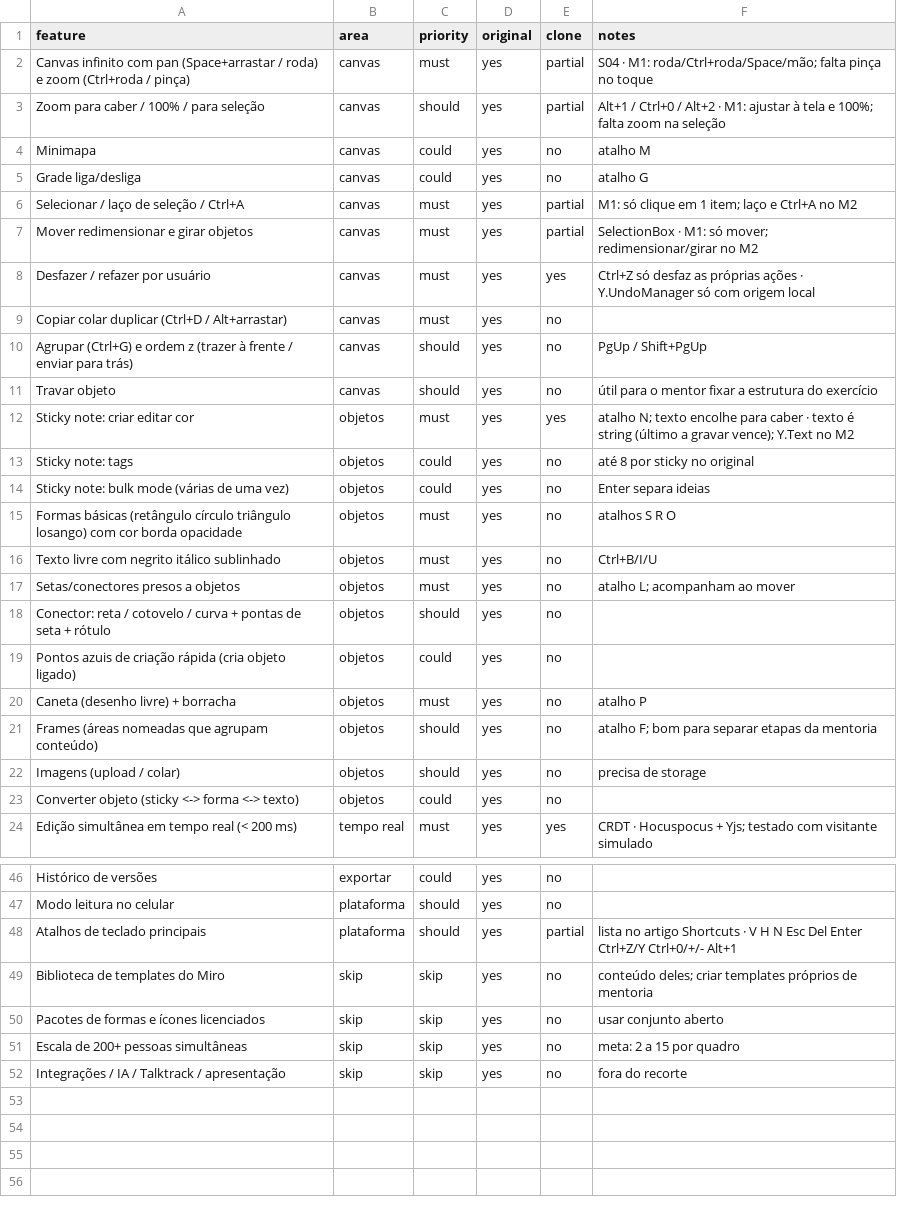
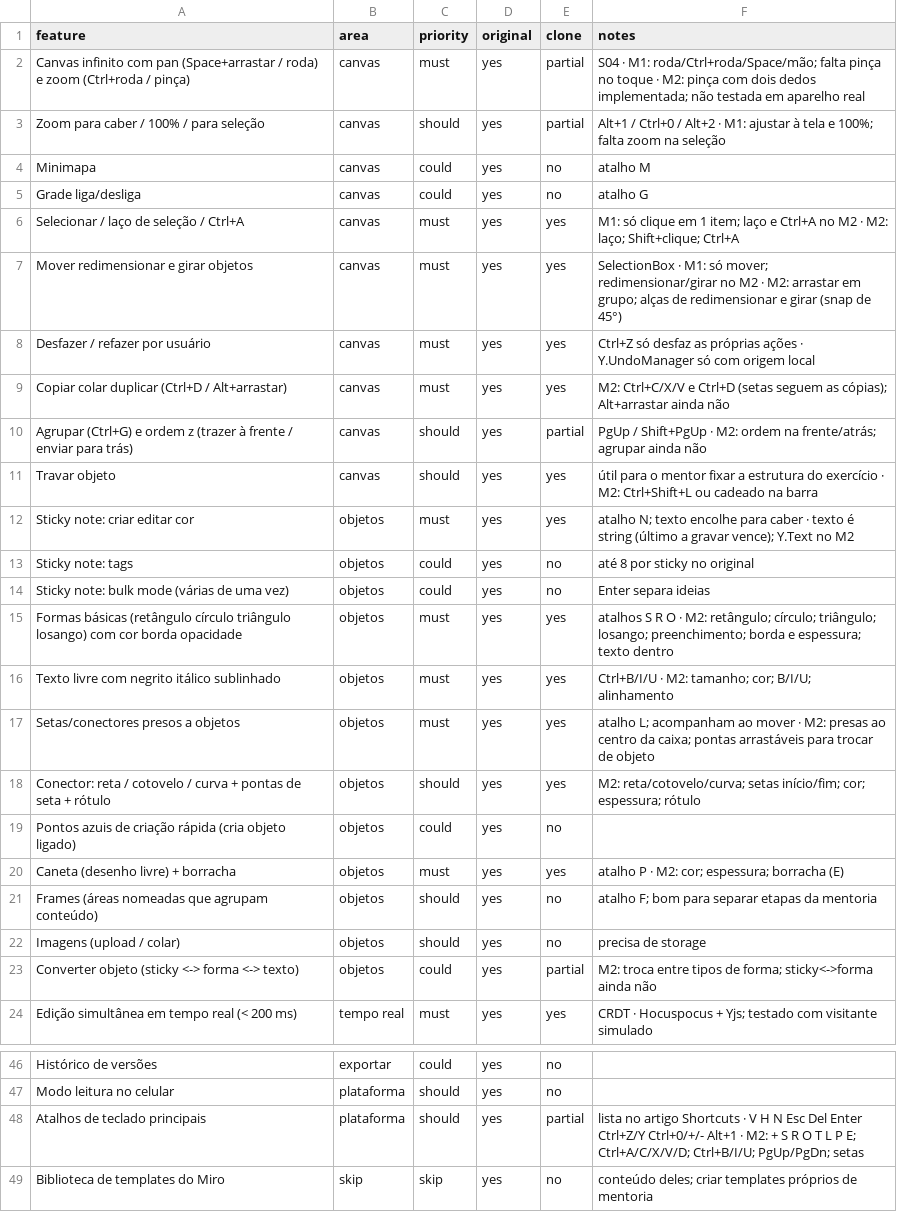
Before and after one commit to Pangeia96/mentoria-board, a CSV file: replica/features.csv, drawn as a sheet; only a part is shown, gaps mark what is left out; the shorter side is filled out with more unchanged rows.

```diff
--- a/replica/features.csv
+++ b/replica/features.csv
@@ -1,3 +1,3 @@
 feature,area,priority,original,clone,notes
-Canvas infinito com pan (Space+arrastar / roda) e zoom (Ctrl+roda / pinça),canvas,must,yes,partial,S04 · M1: roda/Ctrl+roda/Space/mão; falta pinça no toque
+Canvas infinito com pan (Space+arrastar / roda) e zoom (Ctrl+roda / pinça),canvas,must,yes,partial,S04 · M1: roda/Ctrl+roda/Space/mão; falta pinça no toque · M2: pinça com dois dedos implementada; não testada em aparelho real
 Zoom para caber / 100% / para seleção,canvas,should,yes,partial,Alt+1 / Ctrl+0 / Alt+2 · M1: ajustar à tela e 100%; falta zoom na seleção
@@ -5,8 +5,8 @@ Minimapa,canvas,could,yes,no,atalho M
 Grade liga/desliga,canvas,could,yes,no,atalho G
-Selecionar / laço de seleção / Ctrl+A,canvas,must,yes,partial,M1: só clique em 1 item; laço e Ctrl+A no M2
-Mover redimensionar e girar objetos,canvas,must,yes,partial,SelectionBox · M1: só mover; redimensionar/girar no M2
+Selecionar / laço de seleção / Ctrl+A,canvas,must,yes,yes,M1: só clique em 1 item; laço e Ctrl+A no M2 · M2: laço; Shift+clique; Ctrl+A
+Mover redimensionar e girar objetos,canvas,must,yes,yes,SelectionBox · M1: só mover; redimensionar/girar no M2 · M2: arrastar em grupo; alças de redimensionar e girar (snap de 45°)
 Desfazer / refazer por usuário,canvas,must,yes,yes,Ctrl+Z só desfaz as próprias ações · Y.UndoManager só com origem local
-Copiar colar duplicar (Ctrl+D / Alt+arrastar),canvas,must,yes,no,
-Agrupar (Ctrl+G) e ordem z (trazer à frente / enviar para trás),canvas,should,yes,no,PgUp / Shift+PgUp
-Travar objeto,canvas,should,yes,no,útil para o mentor fixar a estrutura do exercício
+Copiar colar duplicar (Ctrl+D / Alt+arrastar),canvas,must,yes,yes,M2: Ctrl+C/X/V e Ctrl+D (setas seguem as cópias); Alt+arrastar ainda não
+Agrupar (Ctrl+G) e ordem z (trazer à frente / enviar para trás),canvas,should,yes,partial,PgUp / Shift+PgUp · M2: ordem na frente/atrás; agrupar ainda não
+Travar objeto,canvas,should,yes,yes,útil para o mentor fixar a estrutura do exercício · M2: Ctrl+Shift+L ou cadeado na barra
 Sticky note: criar editar cor,objetos,must,yes,yes,atalho N; texto encolhe para caber · texto é string (último a gravar vence); Y.Text no M2
@@ -14,11 +14,11 @@ Sticky note: tags,objetos,could,yes,no,até 8 por sticky no original
 Sticky note: bulk mode (várias de uma vez),objetos,could,yes,no,Enter separa ideias
-Formas básicas (retângulo círculo triângulo losango) com cor borda opacidade,objetos,must,yes,no,atalhos S R O
-Texto livre com negrito itálico sublinhado,objetos,must,yes,no,Ctrl+B/I/U
-Setas/conectores presos a objetos,objetos,must,yes,no,atalho L; acompanham ao mover
-Conector: reta / cotovelo / curva + pontas de seta + rótulo,objetos,should,yes,no,
+Formas básicas (retângulo círculo triângulo losango) com cor borda opacidade,objetos,must,yes,yes,atalhos S R O · M2: retângulo; círculo; triângulo; losango; preenchimento; borda e espessura; texto dentro
+Texto livre com negrito itálico sublinhado,objetos,must,yes,yes,Ctrl+B/I/U · M2: tamanho; cor; B/I/U; alinhamento
+Setas/conectores presos a objetos,objetos,must,yes,yes,atalho L; acompanham ao mover · M2: presas ao centro da caixa; pontas arrastáveis para trocar de objeto
+Conector: reta / cotovelo / curva + pontas de seta + rótulo,objetos,should,yes,yes,M2: reta/cotovelo/curva; setas início/fim; cor; espessura; rótulo
 Pontos azuis de criação rápida (cria objeto ligado),objetos,could,yes,no,
-Caneta (desenho livre) + borracha,objetos,must,yes,no,atalho P
+Caneta (desenho livre) + borracha,objetos,must,yes,yes,atalho P · M2: cor; espessura; borracha (E)
 Frames (áreas nomeadas que agrupam conteúdo),objetos,should,yes,no,atalho F; bom para separar etapas da mentoria
 Imagens (upload / colar),objetos,should,yes,no,precisa de storage
-Converter objeto (sticky <-> forma <-> texto),objetos,could,yes,no,
+Converter objeto (sticky <-> forma <-> texto),objetos,could,yes,partial,M2: troca entre tipos de forma; sticky<->forma ainda não
 Edição simultânea em tempo real (< 200 ms),tempo real,must,yes,yes,CRDT · Hocuspocus + Yjs; testado com visitante simulado
@@ -47,3 +47,3 @@ Histórico de versões,exportar,could,yes,no,
 Modo leitura no celular,plataforma,should,yes,no,
-Atalhos de teclado principais,plataforma,should,yes,partial,lista no artigo Shortcuts · V H N Esc Del Enter Ctrl+Z/Y Ctrl+0/+/- Alt+1
+Atalhos de teclado principais,plataforma,should,yes,partial,lista no artigo Shortcuts · V H N Esc Del Enter Ctrl+Z/Y Ctrl+0/+/- Alt+1 · M2: + S R O T L P E; Ctrl+A/C/X/V/D; Ctrl+B/I/U; PgUp/PgDn; setas
 Biblioteca de templates do Miro,skip,skip,yes,no,conteúdo deles; criar templates próprios de mentoria
```
Also changed, not shown: 7 other files.
